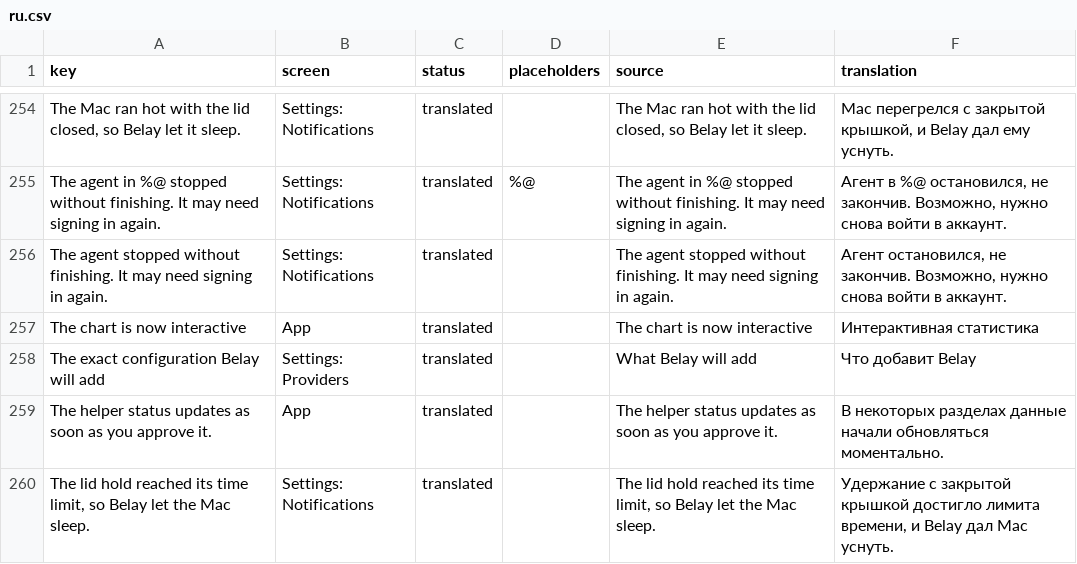
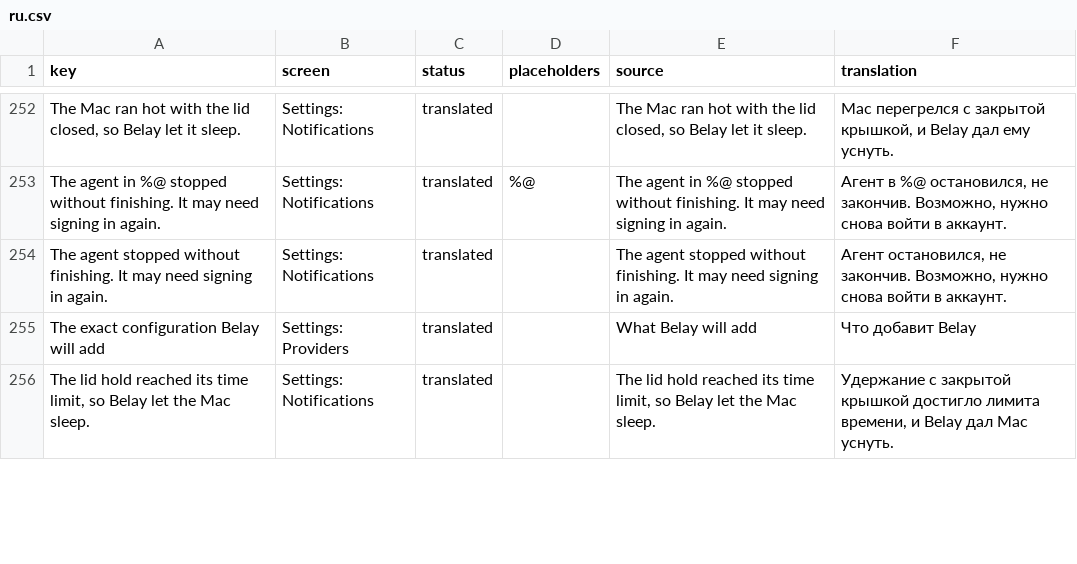
Before and after one commit to PerfectoWeb/Belay, a CSV file: Localization/ru.csv, drawn as a sheet; only a part is shown, gaps mark what is left out; removed rows and columns are numbered as before the commit, all else as after; the diff covers the shown part only; the diff names each change by its address in the sheet, - before the commit and + after, or states it on an @@ line.

```diff
--- a/Localization/ru.csv
+++ b/Localization/ru.csv
-row 257: The chart is now interactive | App | translated |  | The chart is now interactive | Интерактивная статистика
-row 259: The helper status updates as soon as you approve it. | App | translated |  | The helper status updates as soon as you approve it. | В некоторых разделах данные начали обновляться моментально.
```
Also changed, not shown: 8 added rows, 6 removed rows and 9 edited cells elsewhere in this file, Localization/de.csv, Localization/en.csv, 13 other files.
